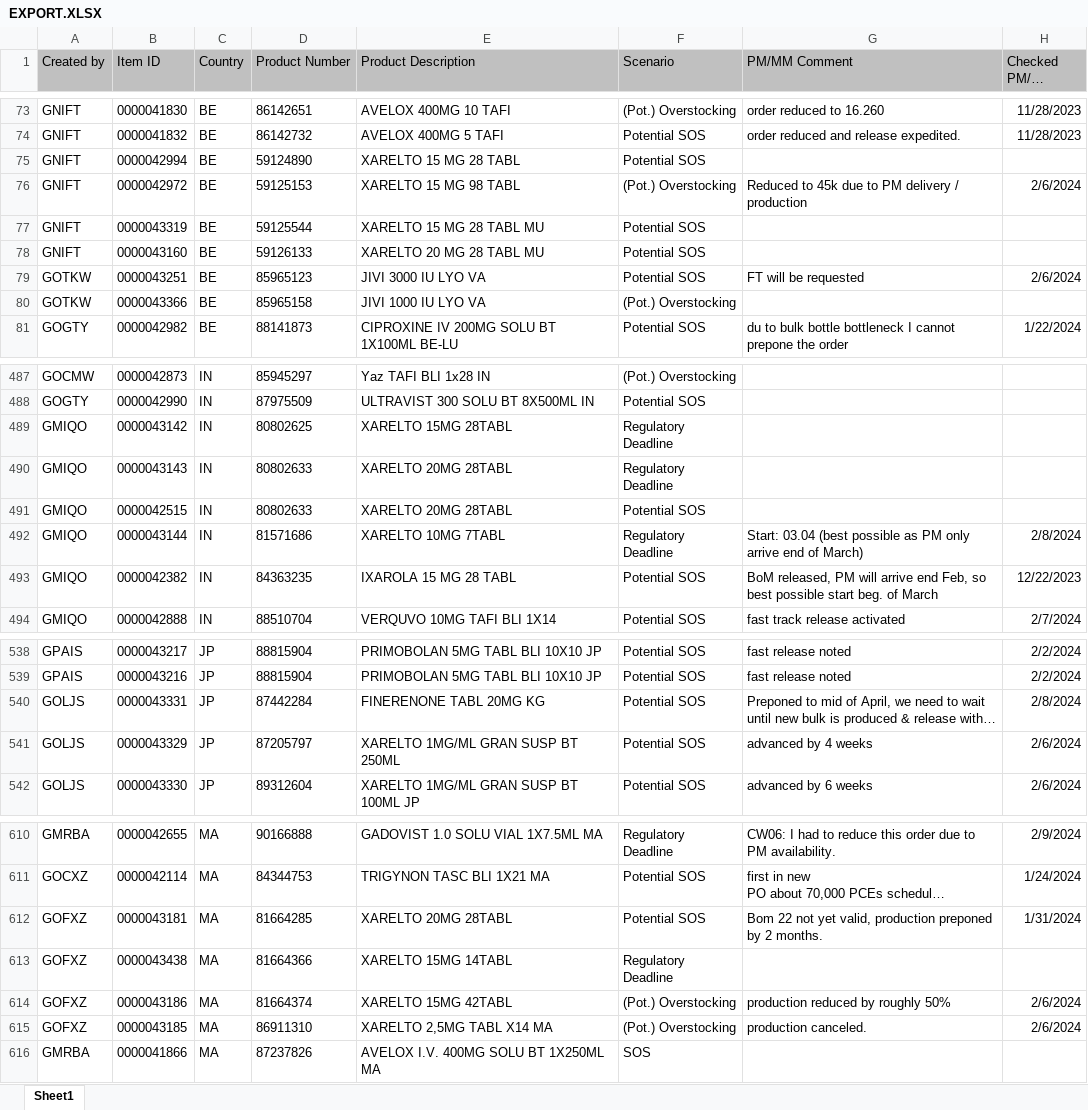
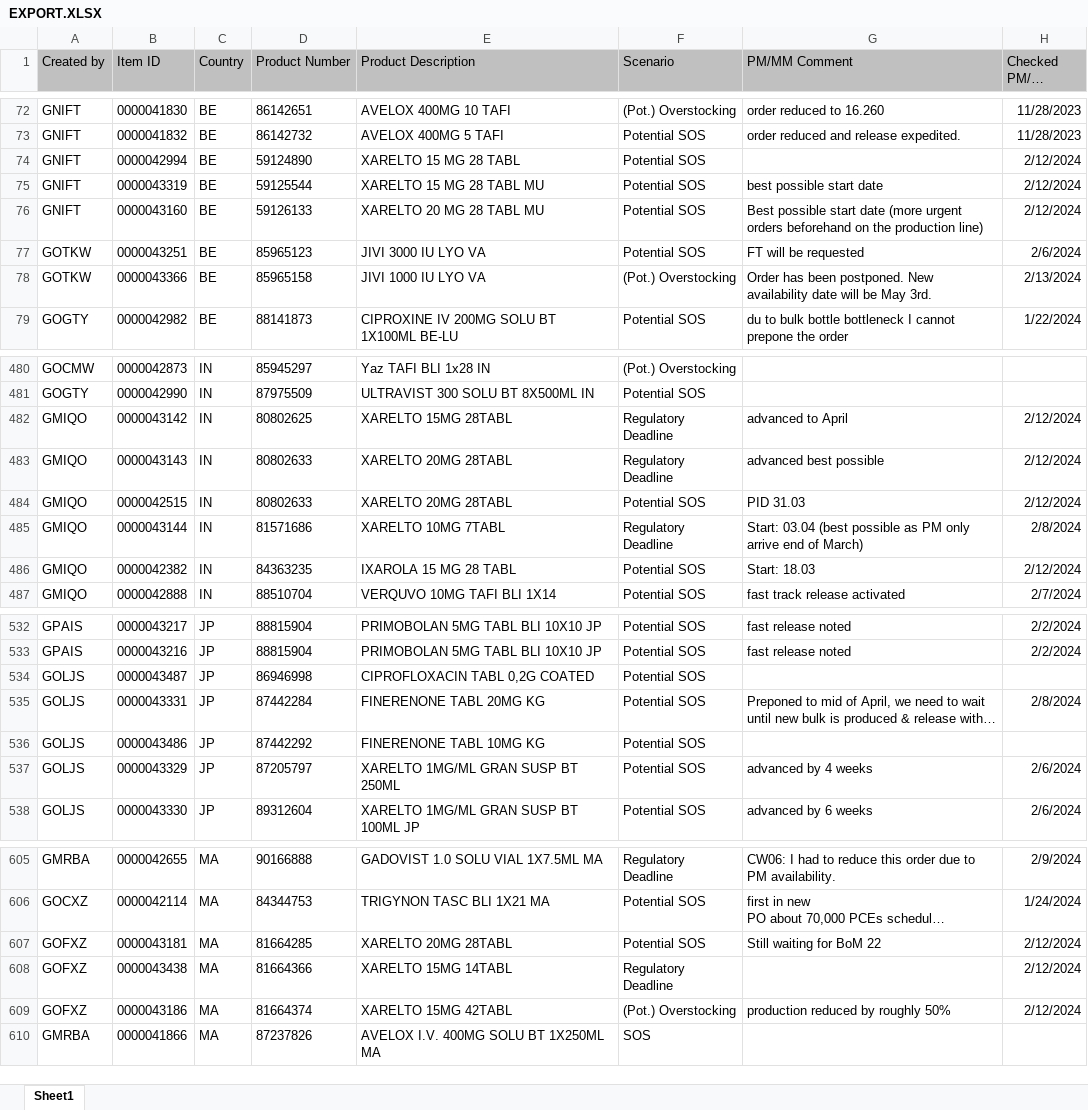
Before and after one commit to janphoenix/rct2, an Excel workbook: EXPORT.XLSX, sheet Sheet1, drawn as a sheet; only a part is shown, gaps mark what is left out; long unchanged cells end in …; values as stored, in another font and other column widths than the file's, no borders; removed rows and columns are numbered as before the commit, all else as after; the diff covers the shown part only; the diff names each change by its address in the sheet, - before the commit and + after, or states it on an @@ line.

```diff
--- a/EXPORT.XLSX (sheet Sheet1)
+++ b/EXPORT.XLSX (sheet Sheet1)
-H74 (Checked PM/MM Date): (empty)
+H74 (Checked PM/MM Date): 2/12/2024
-row 76: GNIFT | 0000042972 | BE | 59125153 | XARELTO 15 MG 98 TABL | (Pot.) Overstocking | Reduced to 45k due to PM delivery / production | 2/6/2024
-G75 (PM/MM Comment): (empty)
+G75 (PM/MM Comment): best possible start date
-H75:H76 (Checked PM/MM Date): (empty)
+H75:H76 (Checked PM/MM Date): 2/12/2024
-G76 (PM/MM Comment): (empty)
+G76 (PM/MM Comment): Best possible start date (more urgent orders beforehand on the production line)
-G78 (PM/MM Comment): (empty)
+G78 (PM/MM Comment): Order has been postponed. New availability date will be May 3rd.
-H78 (Checked PM/MM Date): (empty)
+H78 (Checked PM/MM Date): 2/13/2024
-G482 (PM/MM Comment): (empty)
+G482 (PM/MM Comment): advanced to April
-H482:H484 (Checked PM/MM Date): (empty)
+H482:H484 (Checked PM/MM Date): 2/12/2024
-G483 (PM/MM Comment): (empty)
+G483 (PM/MM Comment): advanced best possible
-G484 (PM/MM Comment): (empty)
+G484 (PM/MM Comment): PID 31.03
-G486 (PM/MM Comment): BoM released, PM will arrive end Feb, so best possible start beg. of March
+G486 (PM/MM Comment): Start: 18.03
-H486 (Checked PM/MM Date): 12/22/2023
+H486 (Checked PM/MM Date): 2/12/2024
+row 534: GOLJS | 0000043487 | JP | 86946998 | CIPROFLOXACIN TABL 0,2G COATED | Potential SOS
+row 536: GOLJS | 0000043486 | JP | 87442292 | FINERENONE TABL 10MG KG | Potential SOS
-G607 (PM/MM Comment): Bom 22 not yet valid, production preponed by 2 months.
+G607 (PM/MM Comment): Still waiting for BoM 22
-H607 (Checked PM/MM Date): 1/31/2024
+H607 (Checked PM/MM Date): 2/12/2024
-H608 (Checked PM/MM Date): (empty)
+H608 (Checked PM/MM Date): 2/12/2024
-H609 (Checked PM/MM Date): 2/6/2024
+H609 (Checked PM/MM Date): 2/12/2024
-row 615: GOFXZ | 0000043185 | MA | 86911310 | XARELTO 2,5MG TABL X14 MA | (Pot.) Overstocking | production canceled. | 2/6/2024
```
Also changed, not shown: 6 added rows, 13 removed rows and 129 edited cells elsewhere in this sheet.
